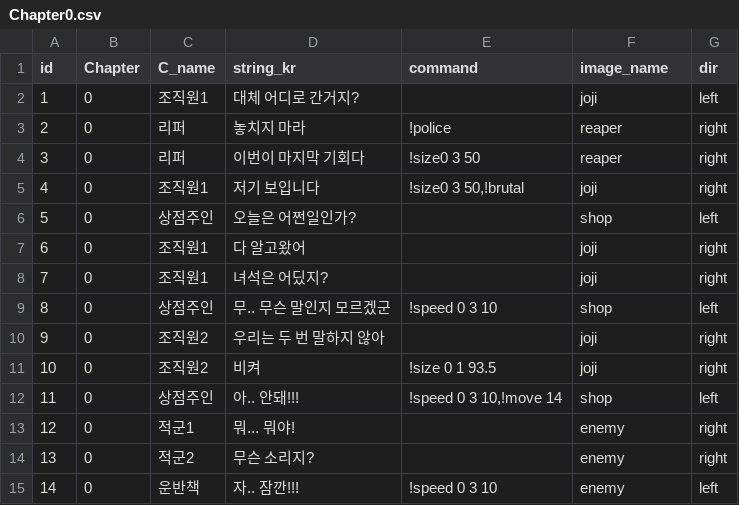
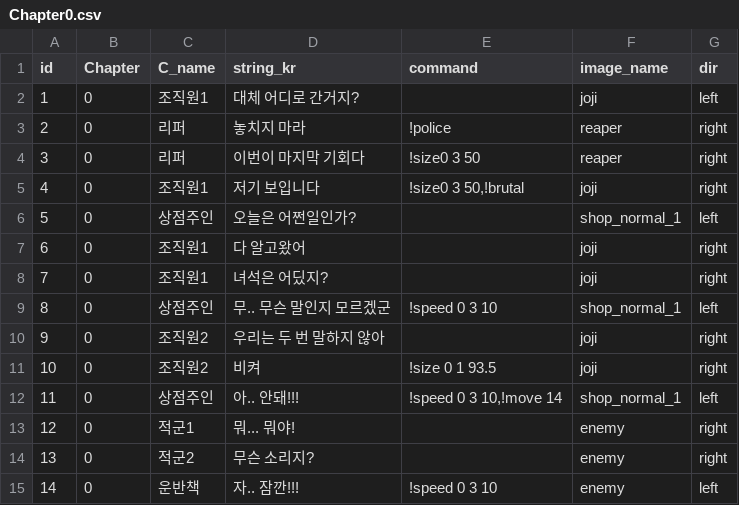
Before and after one commit to heyhobeach/ChasingFox-Dream-ver.2, a CSV file: Assets/Resources/FindTest/KOR/Chapter0/Chapter0.csv, drawn as a sheet; only a part is shown.

```diff
--- a/Assets/Resources/FindTest/KOR/Chapter0/Chapter0.csv
+++ b/Assets/Resources/FindTest/KOR/Chapter0/Chapter0.csv
@@ -5,9 +5,9 @@
 4,0,조직원1,저기 보입니다,"!size0 3 50,!brutal",joji,right
-5,0,상점주인,오늘은 어쩐일인가?,,shop,left
+5,0,상점주인,오늘은 어쩐일인가?,,shop_normal_1,left
 6,0,조직원1,다 알고왔어,,joji,right
 7,0,조직원1,녀석은 어딨지?,,joji,right
-8,0,상점주인,무.. 무슨 말인지 모르겠군,!speed 0 3 10,shop,left
+8,0,상점주인,무.. 무슨 말인지 모르겠군,!speed 0 3 10,shop_normal_1,left
 9,0,조직원2,우리는 두 번 말하지 않아,,joji,right
 10,0,조직원2,비켜,!size 0 1 93.5,joji,right
-11,0,상점주인,아.. 안돼!!!,"!speed 0 3 10,!move 14",shop,left
+11,0,상점주인,아.. 안돼!!!,"!speed 0 3 10,!move 14",shop_normal_1,left
 12,0,적군1,뭐... 뭐야!,,enemy,right
```
Also changed, not shown: Assets/Resources/FindTest/KOR/Chapter2/Chapter2.csv, 7 other files.
